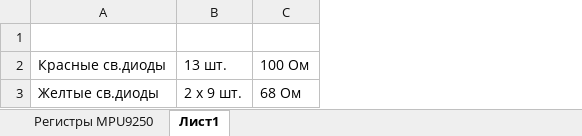
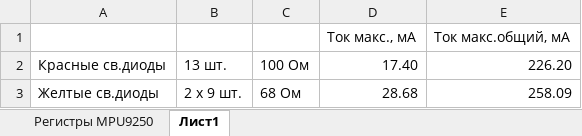
Before and after one commit to awk6873/arduino-BikeBrakeLight, an Excel workbook: Рабочая_документация.xlsx, sheet Лист1, drawn as a sheet; values as stored, in another font and other column widths than the file's, no borders; the diff names each change by its address in the sheet, - before the commit and + after, or states it on an @@ line.

```diff
--- a/Рабочая_документация.xlsx (sheet Лист1)
+++ b/Рабочая_документация.xlsx (sheet Лист1)
+column D, rows 1-3: Ток макс., мА | 17.40 | 28.68
+column E, rows 1-3: Ток макс.общий, мА | 226.20 | 258.09
-row 1: (empty)
+row 1:  |  |  | Ток макс., мА | Ток макс.общий, мА
```
Also changed, not shown: 7 other files.
